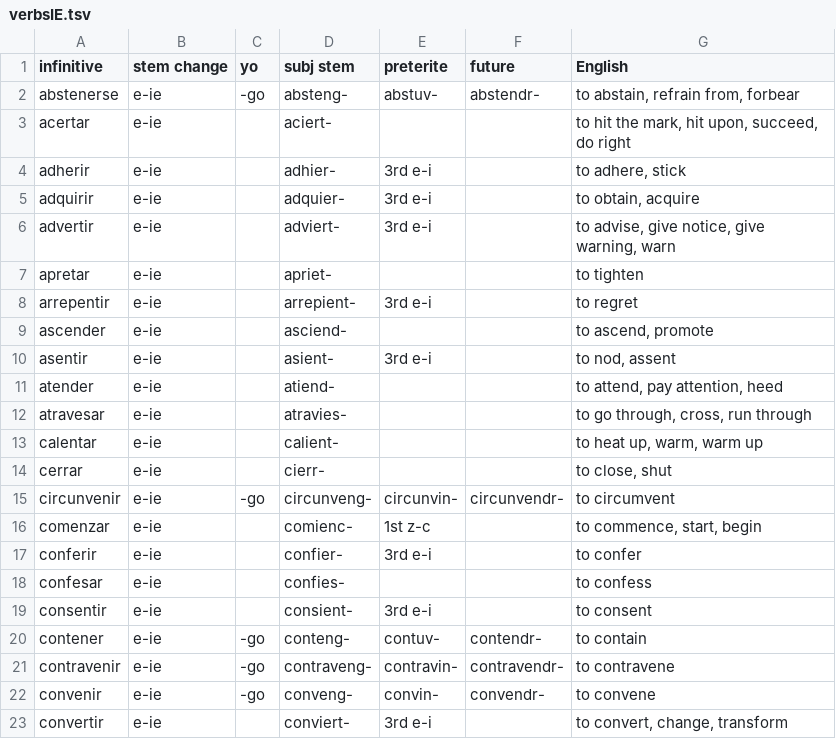
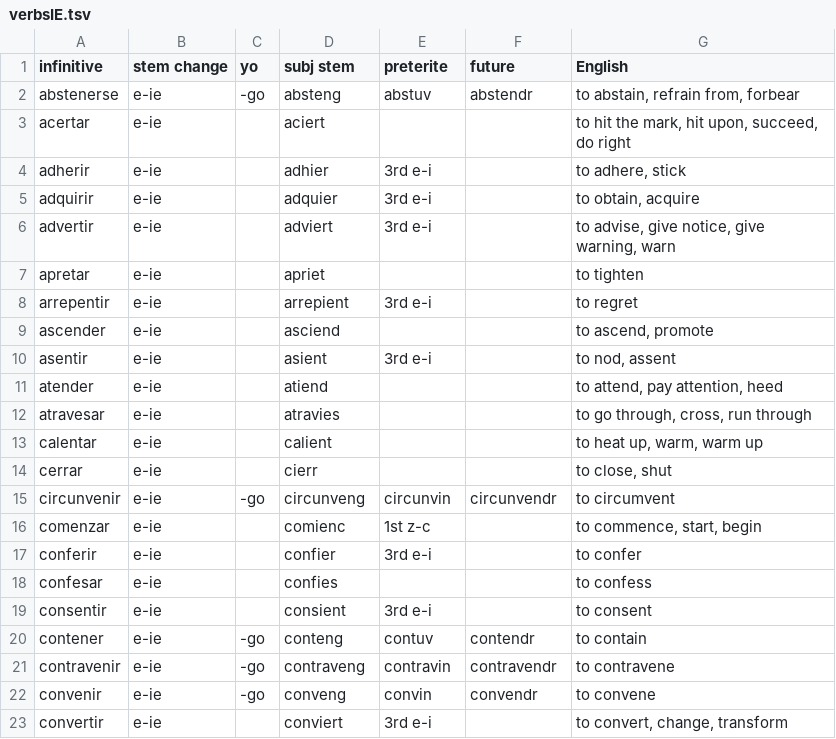
Before and after one commit to ehoogerbeets/conjugator, a TSV file: data/verbsIE.tsv, drawn as a sheet; only a part is shown; the diff covers the shown part only.

```diff
--- a/data/verbsIE.tsv
+++ b/data/verbsIE.tsv
@@ -1,23 +1,23 @@
 infinitive	stem change	yo	subj stem	preterite	future	English
-abstenerse	e-ie	-go	absteng-	abstuv-	abstendr-	to abstain, refrain from, forbear
-acertar	e-ie		aciert-			to hit the mark, hit upon, succeed, do right
-adherir	e-ie		adhier-	3rd e-i		to adhere, stick
-adquirir	e-ie		adquier-	3rd e-i		to obtain, acquire
-advertir	e-ie		adviert-	3rd e-i		to advise, give notice, give warning, warn
-apretar	e-ie		apriet-			to tighten
-arrepentir	e-ie		arrepient-	3rd e-i		to regret
-ascender	e-ie		asciend-			to ascend, promote
-asentir	e-ie		asient-	3rd e-i		to nod, assent
-atender	e-ie		atiend-			to attend, pay attention, heed
-atravesar	e-ie		atravies-			to go through, cross, run through
-calentar	e-ie		calient-			to heat up, warm, warm up
-cerrar	e-ie		cierr-			to close, shut
-circunvenir	e-ie	-go	circunveng-	circunvin-	circunvendr-	to circumvent
-comenzar	e-ie		comienc-	1st z-c		to commence, start, begin
-conferir	e-ie		confier-	3rd e-i		to confer
-confesar	e-ie		confies-			to confess
-consentir	e-ie		consient-	3rd e-i		to consent
-contener	e-ie	-go	conteng-	contuv-	contendr-	to contain
-contravenir	e-ie	-go	contraveng-	contravin-	contravendr-	to contravene
-convenir	e-ie	-go	conveng-	convin-	convendr-	to convene
-convertir	e-ie		conviert-	3rd e-i		to convert, change, transform
+abstenerse	e-ie	-go	absteng	abstuv	abstendr	to abstain, refrain from, forbear
+acertar	e-ie		aciert			to hit the mark, hit upon, succeed, do right
+adherir	e-ie		adhier	3rd e-i		to adhere, stick
+adquirir	e-ie		adquier	3rd e-i		to obtain, acquire
+advertir	e-ie		adviert	3rd e-i		to advise, give notice, give warning, warn
+apretar	e-ie		apriet			to tighten
+arrepentir	e-ie		arrepient	3rd e-i		to regret
+ascender	e-ie		asciend			to ascend, promote
+asentir	e-ie		asient	3rd e-i		to nod, assent
+atender	e-ie		atiend			to attend, pay attention, heed
+atravesar	e-ie		atravies			to go through, cross, run through
+calentar	e-ie		calient			to heat up, warm, warm up
+cerrar	e-ie		cierr			to close, shut
+circunvenir	e-ie	-go	circunveng	circunvin	circunvendr	to circumvent
+comenzar	e-ie		comienc	1st z-c		to commence, start, begin
+conferir	e-ie		confier	3rd e-i		to confer
+confesar	e-ie		confies			to confess
+consentir	e-ie		consient	3rd e-i		to consent
+contener	e-ie	-go	conteng	contuv	contendr	to contain
+contravenir	e-ie	-go	contraveng	contravin	contravendr	to contravene
+convenir	e-ie	-go	conveng	convin	convendr	to convene
+convertir	e-ie		conviert	3rd e-i		to convert, change, transform
```
Also changed, not shown: 103 edited cells elsewhere in this file, data/regularVerbsIAR.tsv, data/verbsEIE.tsv, 6 other files.
